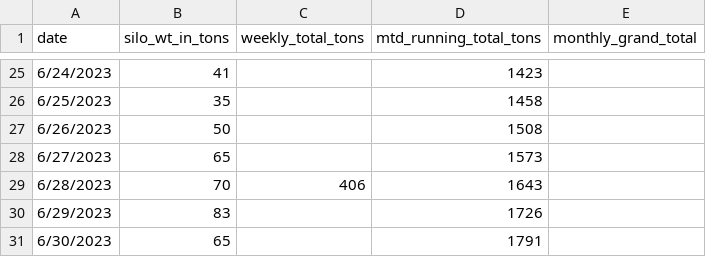
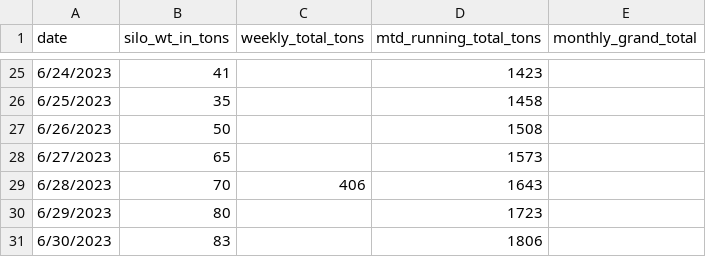
Before and after one commit to adilBaigSCE/SCE-Innovation-Lab, a CSV file: assets/data/output_reference.csv, drawn as a sheet; only a part is shown, gaps mark what is left out.

```diff
--- a/assets/data/output_reference.csv
+++ b/assets/data/output_reference.csv
@@ -29,3 +29,3 @@
 6/28/2023,70,406,1643,
-6/29/2023,83,,1726,
-6/30/2023,65,,1791,
+6/29/2023,80,,1723,
+6/30/2023,83,,1806,
```
Also changed, not shown: 3 other files.
